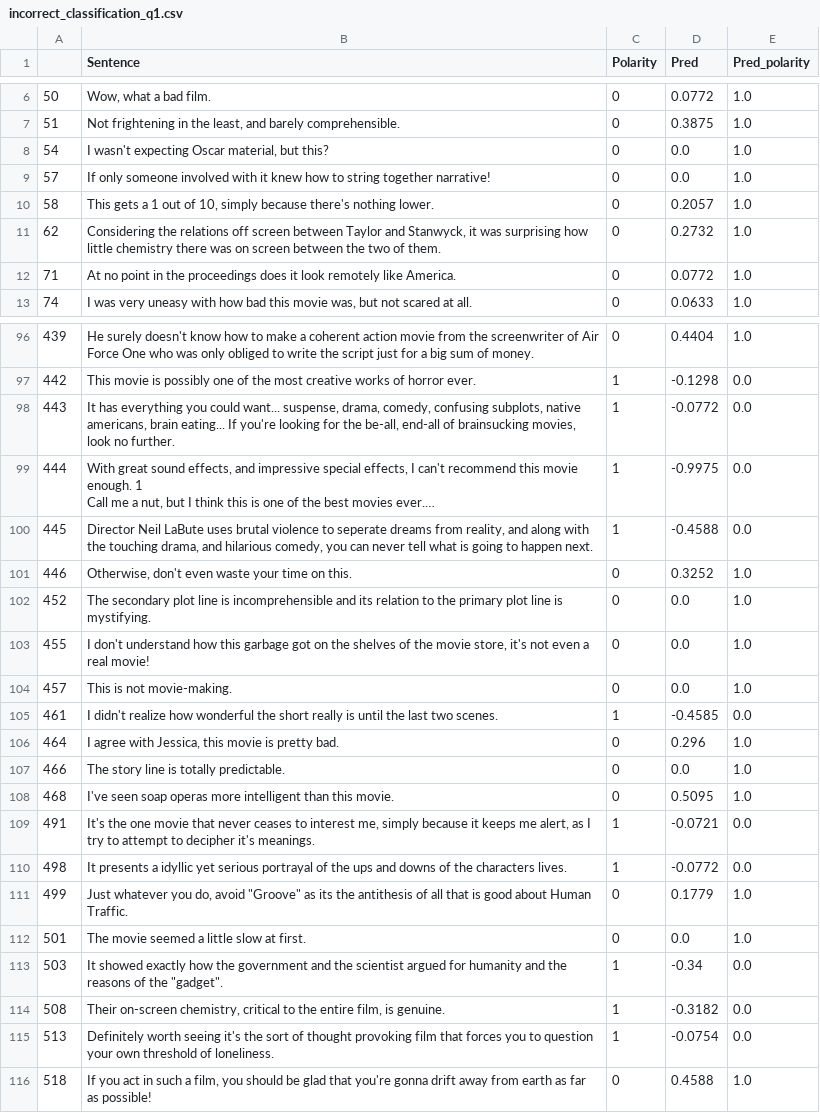
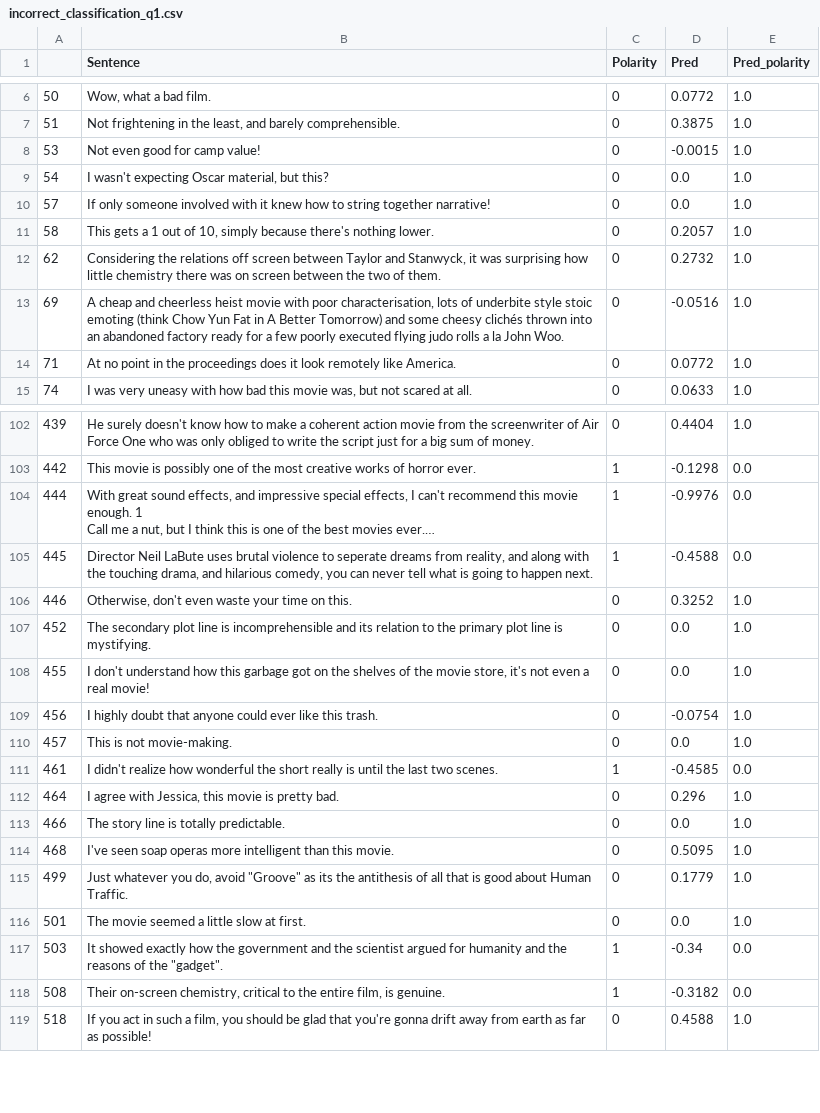
Before and after one commit to colinroos/mmai891_assignment, a CSV file: incorrect_classification_q1.csv, drawn as a sheet; only a part is shown, gaps mark what is left out; long unchanged cells end in …; removed rows and columns are numbered as before the commit, all else as after; the diff covers the shown part only; the diff names each change by its address in the sheet, - before the commit and + after, or states it on an @@ line.

```diff
--- a/incorrect_classification_q1.csv
+++ b/incorrect_classification_q1.csv
+row 8: 53 | Not even good for camp value! | 0 | -0.0015 | 1.0
+row 13: 69 | A cheap and cheerless heist movie with poor characterisation, lots of underbite style stoic emoting (think Chow Yun Fat in A Better Tomorrow) and some cheesy clichés thrown into an abandoned factory ready for a few poorly executed flying judo rolls a la John Woo. | 0 | -0.0516 | 1.0
-row 98: 443 | It has everything you could want... suspense, drama, comedy, confusing subplots, native americans, brain eating... If you're looking for the be-all, end-all of brainsucking movies, look no further. | 1 | -0.0772 | 0.0
-D104 (Pred): -0.9975
+D104 (Pred): -0.9976
+row 109: 456 | I highly doubt that anyone could ever like this trash. | 0 | -0.0754 | 1.0
-row 109: 491 | It's the one movie that never ceases to interest me, simply because it keeps me alert, as I try to attempt to decipher it's meanings. | 1 | -0.0721 | 0.0
-row 110: 498 | It presents a idyllic yet serious portrayal of the ups and downs of the characters lives. | 1 | -0.0772 | 0.0
-row 115: 513 | Definitely worth seeing it's the sort of thought provoking film that forces you to question your own threshold of loneliness. | 1 | -0.0754 | 0.0
```
Also changed, not shown: 5 added rows, 1 removed row and 1 edited cell elsewhere in this file, incorrect_classification_q2.csv, 29 other files.
